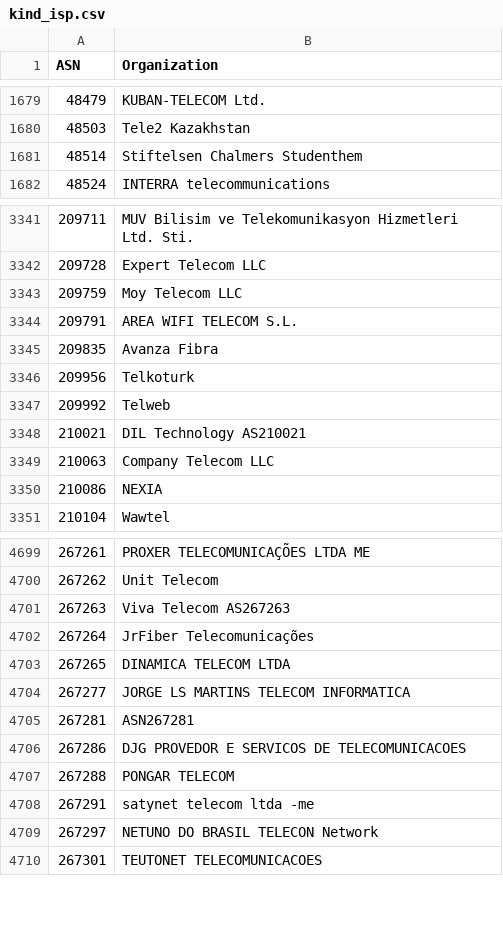
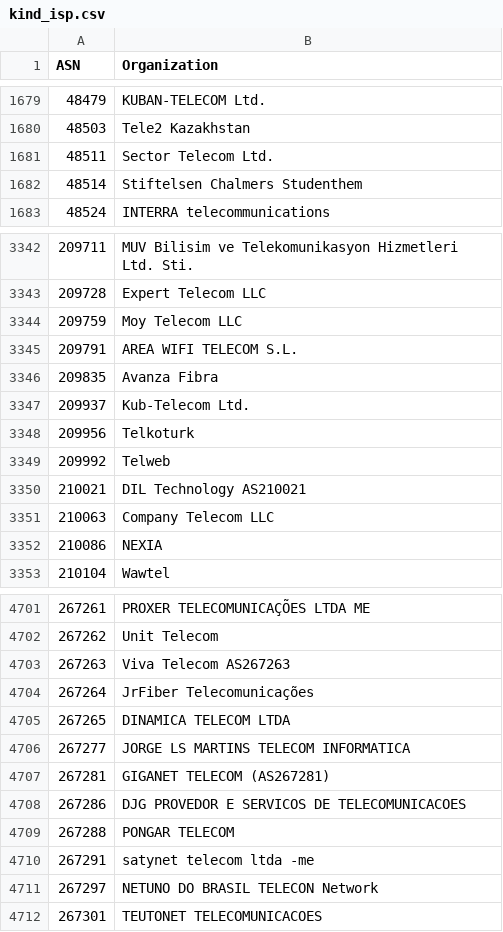
Before and after one commit to O-X-L/risk-db-lists, a CSV file: asn/kind_isp.csv, drawn as a sheet; only a part is shown, gaps mark what is left out.

```diff
--- a/asn/kind_isp.csv
+++ b/asn/kind_isp.csv
@@ -1680,2 +1680,3 @@ ASN,Organization
 48503,Tele2 Kazakhstan
+48511,Sector Telecom Ltd.
 48514,Stiftelsen Chalmers Studenthem
@@ -3345,2 +3346,3 @@ ASN,Organization
 209835,Avanza Fibra
+209937,Kub-Telecom Ltd.
 209956,Telkoturk
@@ -4704,3 +4706,3 @@ ASN,Organization
 267277,JORGE LS MARTINS TELECOM INFORMATICA
-267281,ASN267281
+267281,GIGANET TELECOM (AS267281)
 267286,DJG PROVEDOR E SERVICOS DE TELECOMUNICACOES
```
Also changed, not shown: asn/kind_hosting.csv, asn/top_10000.csv, 40 other files.
